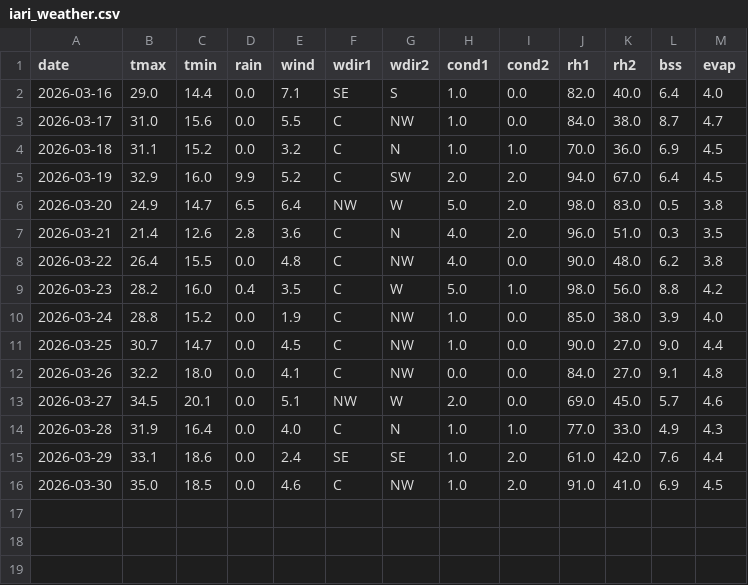
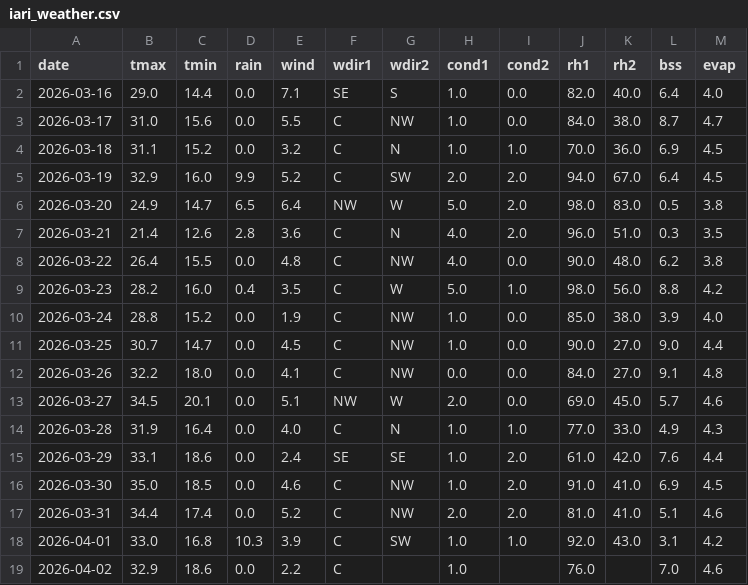
Before and after one commit to rameshram96/iari_weather_data, a CSV file: data/iari_weather.csv, drawn as a sheet; the diff names each change by its address in the sheet, - before the commit and + after, or states it on an @@ line.

```diff
--- a/data/iari_weather.csv
+++ b/data/iari_weather.csv
+row 17: 2026-03-31 | 34.4 | 17.4 | 0.0 | 5.2 | C | NW | 2.0 | 2.0 | 81.0 | 41.0 | 5.1 | 4.6
+row 18: 2026-04-01 | 33.0 | 16.8 | 10.3 | 3.9 | C | SW | 1.0 | 1.0 | 92.0 | 43.0 | 3.1 | 4.2
+row 19: 2026-04-02 | 32.9 | 18.6 | 0.0 | 2.2 | C |  | 1.0 |  | 76.0 |  | 7.0 | 4.6
```
Also changed, not shown: data/monthly_rainfall.csv, 1 other file.
